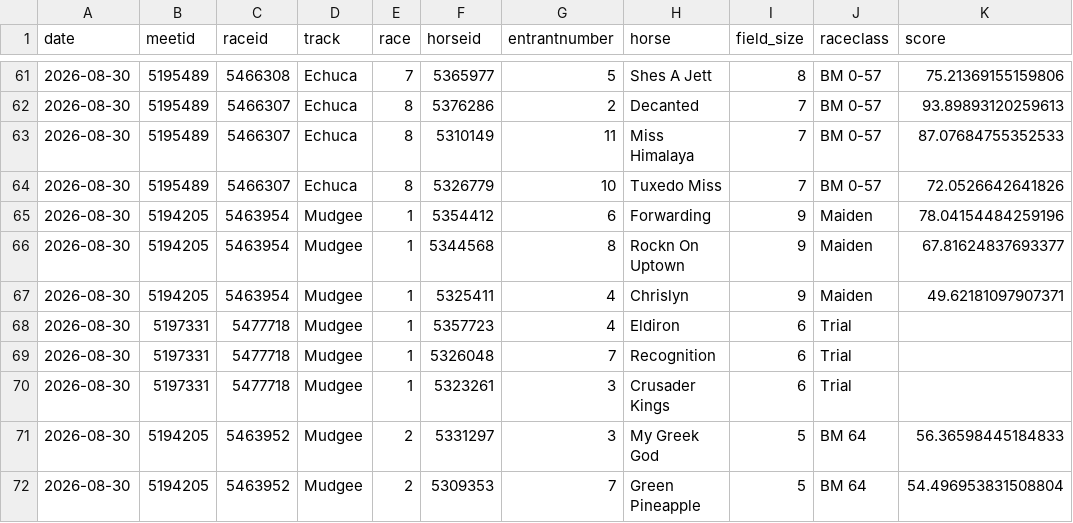
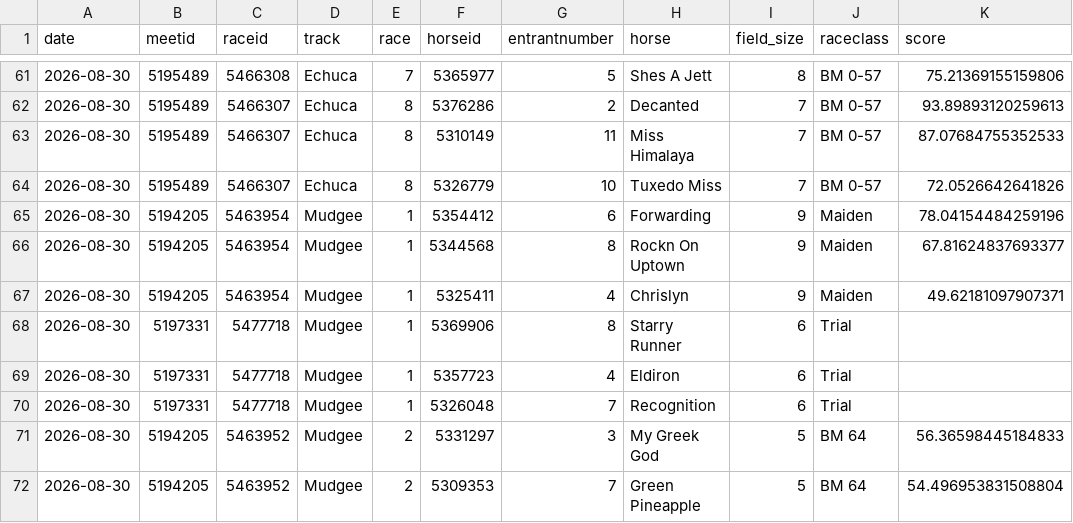
Before and after one commit to danielcappello/trackVision, a CSV file: race_ratings.csv, drawn as a sheet; only a part is shown, gaps mark what is left out; removed rows and columns are numbered as before the commit, all else as after; the diff names each change by its address in the sheet, - before the commit and + after, or states it on an @@ line.

Commit message:
Update racing files

```diff
--- a/race_ratings.csv
+++ b/race_ratings.csv
+row 68: 2026-08-30 | 5197331 | 5477718 | Mudgee | 1 | 5369906 | 8 | Starry Runner | 6 | Trial
-row 70: 2026-08-30 | 5197331 | 5477718 | Mudgee | 1 | 5323261 | 3 | Crusader Kings | 6 | Trial
```
